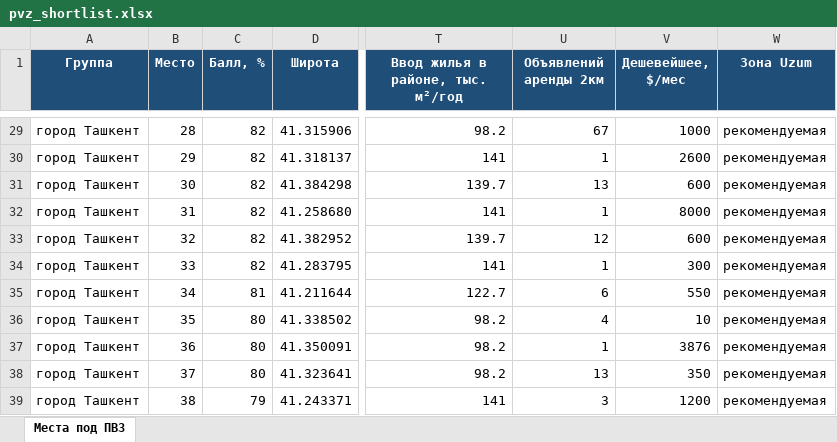
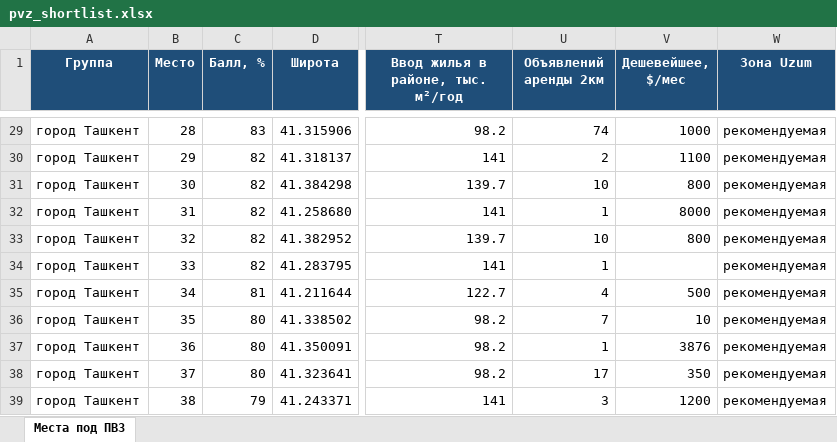
Before and after one commit to ivankorotaev777/map-, an Excel workbook: data/pvz_shortlist.xlsx, sheet Места под ПВЗ, drawn as a sheet; only a part is shown, gaps mark what is left out; values as stored, in another font and other column widths than the file's, no borders; the diff covers the shown part only; the diff names each change by its address in the sheet, - before the commit and + after, or states it on an @@ line.

```diff
--- a/data/pvz_shortlist.xlsx (sheet Места под ПВЗ)
+++ b/data/pvz_shortlist.xlsx (sheet Места под ПВЗ)
-C29 (Балл, %): 82
+C29 (Балл, %): 83
-U29 (Объявлений аренды 2км): 67
+U29 (Объявлений аренды 2км): 74
-U30 (Объявлений аренды 2км): 1
+U30 (Объявлений аренды 2км): 2
-V30 (Дешевейшее, $/мес): 2600
+V30 (Дешевейшее, $/мес): 1100
-U31 (Объявлений аренды 2км): 13
+U31 (Объявлений аренды 2км): 10
-V31 (Дешевейшее, $/мес): 600
+V31 (Дешевейшее, $/мес): 800
-U33 (Объявлений аренды 2км): 12
+U33 (Объявлений аренды 2км): 10
-V33 (Дешевейшее, $/мес): 600
+V33 (Дешевейшее, $/мес): 800
-V34 (Дешевейшее, $/мес): 300
+V34 (Дешевейшее, $/мес): (empty)
-U35 (Объявлений аренды 2км): 6
+U35 (Объявлений аренды 2км): 4
-V35 (Дешевейшее, $/мес): 550
+V35 (Дешевейшее, $/мес): 500
-U36 (Объявлений аренды 2км): 4
+U36 (Объявлений аренды 2км): 7
-U38 (Объявлений аренды 2км): 13
+U38 (Объявлений аренды 2км): 17
```
Also changed, not shown: 2 added rows, 2 removed rows and 101 edited cells elsewhere in this sheet, 3 other files.
